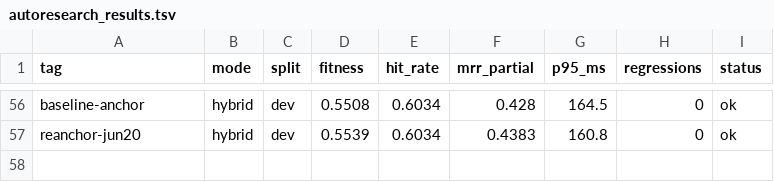
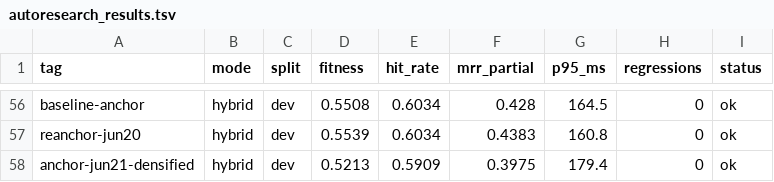
Before and after one commit to damsleth/yaams, a TSV file: scripts/autoresearch_results.tsv, drawn as a sheet; only a part is shown, gaps mark what is left out.

```diff
--- a/scripts/autoresearch_results.tsv
+++ b/scripts/autoresearch_results.tsv
@@ -57 +57,2 @@ baseline-anchor	hybrid	dev	0.5508	0.6034	0.428	164.5	0	ok
 reanchor-jun20	hybrid	dev	0.5539	0.6034	0.4383	160.8	0	ok
+anchor-jun21-densified	hybrid	dev	0.5213	0.5909	0.3975	179.4	0	ok
```
Also changed, not shown: 1 other file.
